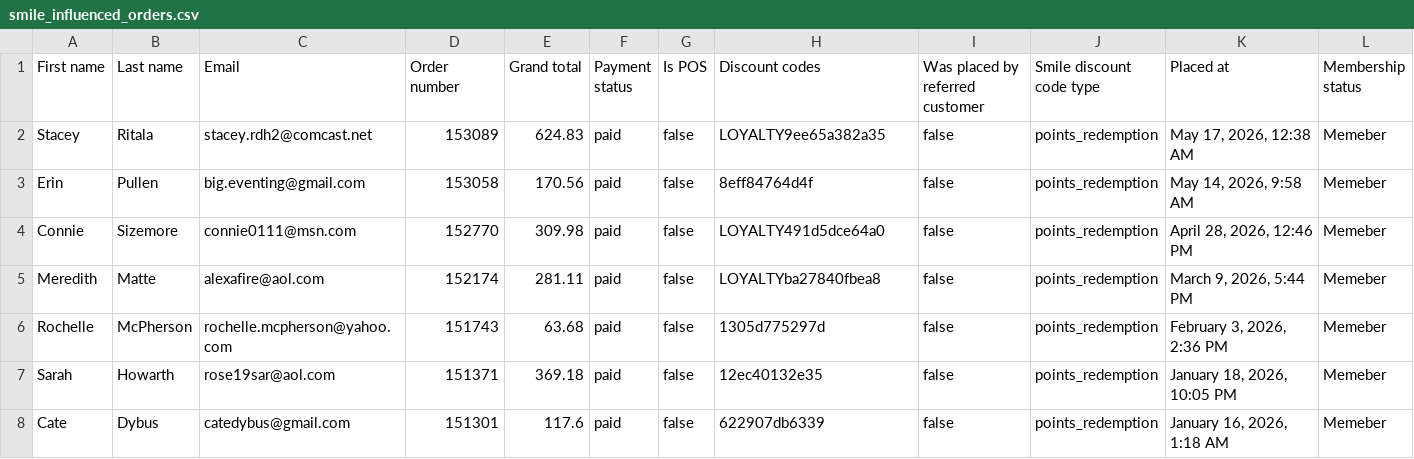
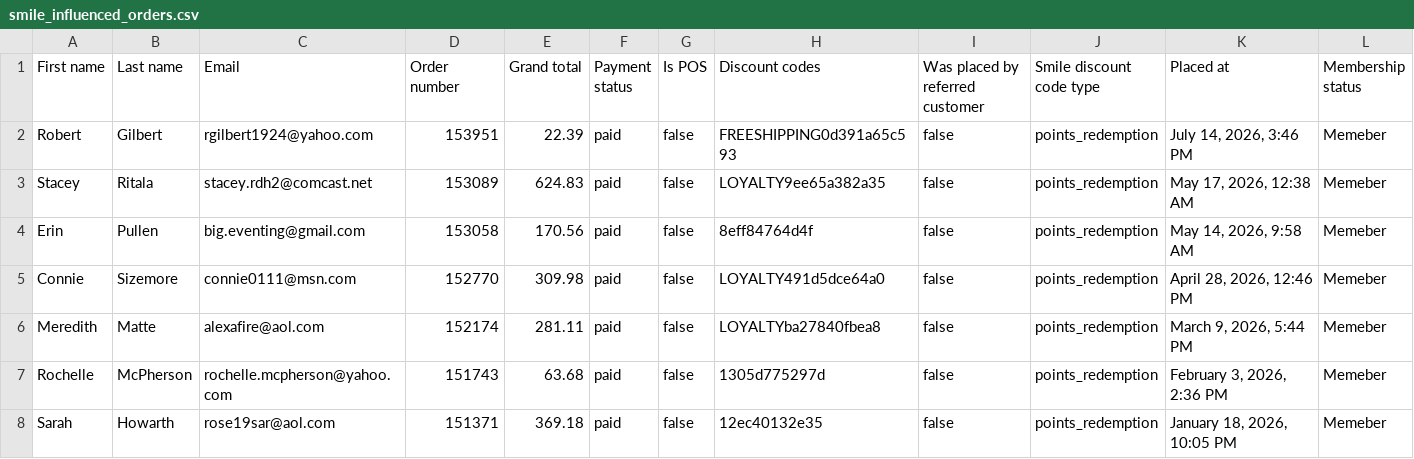
Before and after one commit to Equestrian-Labs-Dashboard/Report-Upsell---Smile-Report, a CSV file: data/smile/smile_influenced_orders.csv, drawn as a sheet; only a part is shown; the shorter side is filled out with more unchanged rows.

```diff
--- a/data/smile/smile_influenced_orders.csv
+++ b/data/smile/smile_influenced_orders.csv
@@ -1,2 +1,3 @@
 First name,Last name,Email,Order number,Grand total,Payment status,Is POS,Discount codes,Was placed by referred customer,Smile discount code type,Placed at,Membership status
+Robert,Gilbert,rgilbert1924@yahoo.com,153951,22.39,paid,false,FREESHIPPING0d391a65c593,false,points_redemption,"July 14, 2026, 3:46 PM",Memeber
 Stacey,Ritala,stacey.rdh2@comcast.net,153089,624.83,paid,false,LOYALTY9ee65a382a35,false,points_redemption,"May 17, 2026, 12:38 AM",Memeber
```
Also changed, not shown: data/smile/smile_outstanding_points_over_time.csv, data/smile/smile_points_activity_over_time.csv, 7 other files.
